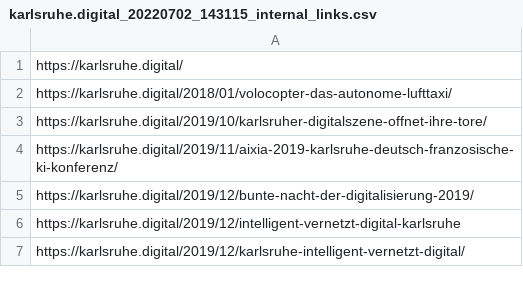
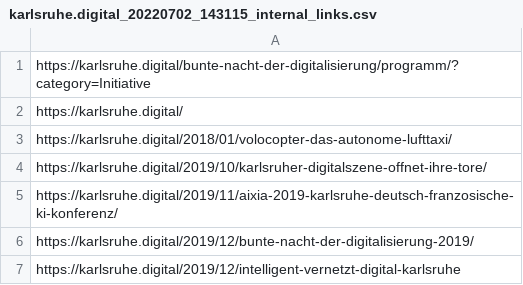
Before and after one commit to johanjohan/minimalcarbon, a CSV file: data/karlsruhe.digital_20220702_143115_internal_links.csv, drawn as a sheet; only a part is shown; the shorter side is filled out with more unchanged rows; the diff names each change by its address in the sheet, - before the commit and + after, or states it on an @@ line.

```diff
--- a/data/karlsruhe.digital_20220702_143115_internal_links.csv
+++ b/data/karlsruhe.digital_20220702_143115_internal_links.csv
+row 1: https://karlsruhe.digital/bunte-nacht-der-digitalisierung/programm/?category=Initiative
```
Also changed, not shown: 9 other files.
